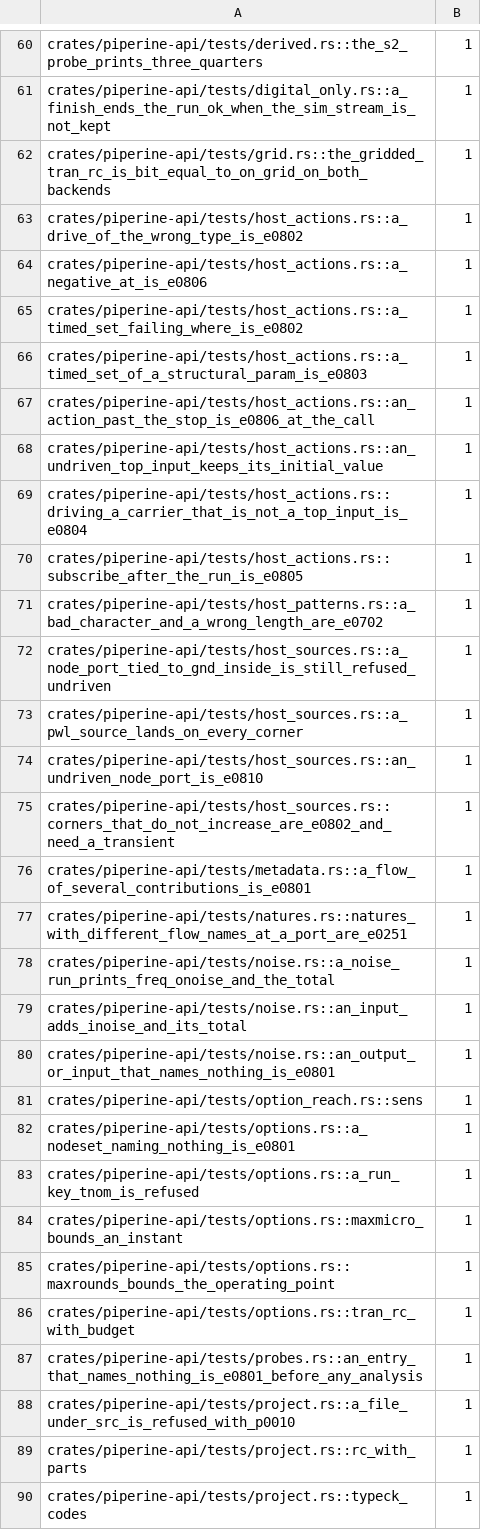
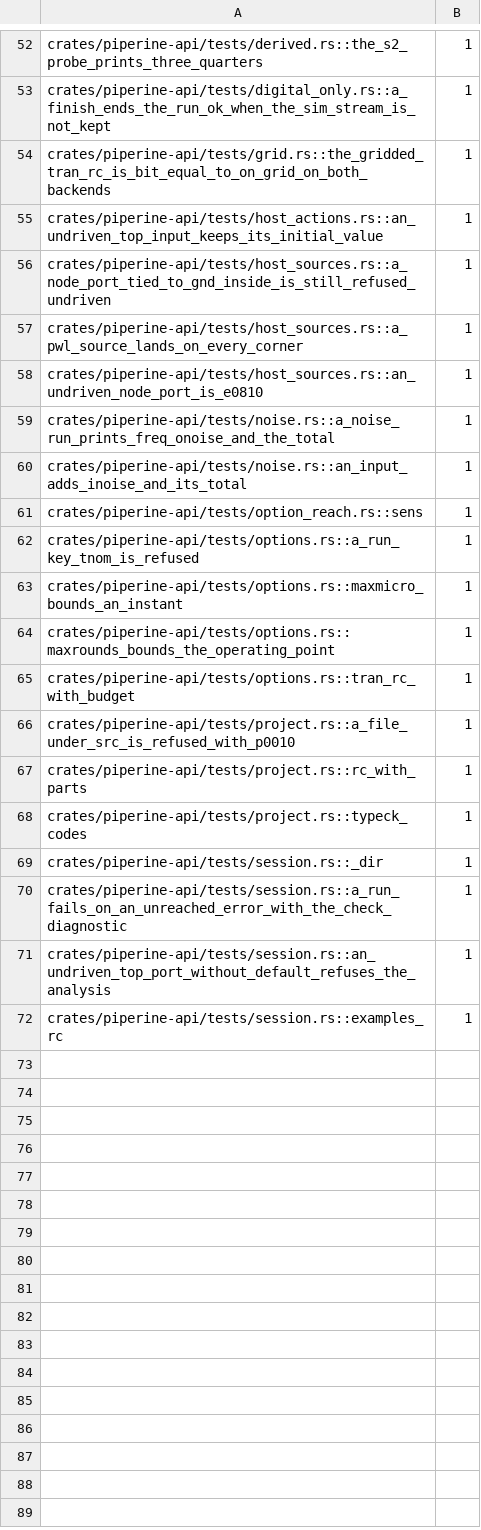
Before and after one commit to vkeslarek/piperine, a TSV file: crates/piperine-repository-guards/allowances/piperine-api/undeclared_words.tsv, drawn as a sheet; only a part is shown, gaps mark what is left out; the shorter side is filled out with more unchanged rows; the diff covers the shown part only.

```diff
--- a/crates/piperine-repository-guards/allowances/piperine-api/undeclared_words.tsv
+++ b/crates/piperine-repository-guards/allowances/piperine-api/undeclared_words.tsv
@@ -62,11 +54,3 @@ crates/piperine-api/tests/digital_only.rs::a_finish_ends_the_run_ok_when_the_sim
 crates/piperine-api/tests/grid.rs::the_gridded_tran_rc_is_bit_equal_to_on_grid_on_both_backends	1
-crates/piperine-api/tests/host_actions.rs::a_drive_of_the_wrong_type_is_e0802	1
-crates/piperine-api/tests/host_actions.rs::a_negative_at_is_e0806	1
-crates/piperine-api/tests/host_actions.rs::a_timed_set_failing_where_is_e0802	1
-crates/piperine-api/tests/host_actions.rs::a_timed_set_of_a_structural_param_is_e0803	1
-crates/piperine-api/tests/host_actions.rs::an_action_past_the_stop_is_e0806_at_the_call	1
 crates/piperine-api/tests/host_actions.rs::an_undriven_top_input_keeps_its_initial_value	1
-crates/piperine-api/tests/host_actions.rs::driving_a_carrier_that_is_not_a_top_input_is_e0804	1
-crates/piperine-api/tests/host_actions.rs::subscribe_after_the_run_is_e0805	1
-crates/piperine-api/tests/host_patterns.rs::a_bad_character_and_a_wrong_length_are_e0702	1
 crates/piperine-api/tests/host_sources.rs::a_node_port_tied_to_gnd_inside_is_still_refused_undriven	1
@@ -74,10 +58,5 @@ crates/piperine-api/tests/host_sources.rs::a_pwl_source_lands_on_every_corner	1
 crates/piperine-api/tests/host_sources.rs::an_undriven_node_port_is_e0810	1
-crates/piperine-api/tests/host_sources.rs::corners_that_do_not_increase_are_e0802_and_need_a_transient	1
-crates/piperine-api/tests/metadata.rs::a_flow_of_several_contributions_is_e0801	1
-crates/piperine-api/tests/natures.rs::natures_with_different_flow_names_at_a_port_are_e0251	1
 crates/piperine-api/tests/noise.rs::a_noise_run_prints_freq_onoise_and_the_total	1
 crates/piperine-api/tests/noise.rs::an_input_adds_inoise_and_its_total	1
-crates/piperine-api/tests/noise.rs::an_output_or_input_that_names_nothing_is_e0801	1
 crates/piperine-api/tests/option_reach.rs::sens	1
-crates/piperine-api/tests/options.rs::a_nodeset_naming_nothing_is_e0801	1
 crates/piperine-api/tests/options.rs::a_run_key_tnom_is_refused	1
@@ -86,3 +65,2 @@ crates/piperine-api/tests/options.rs::maxrounds_bounds_the_operating_point	1
 crates/piperine-api/tests/options.rs::tran_rc_with_budget	1
-crates/piperine-api/tests/probes.rs::an_entry_that_names_nothing_is_e0801_before_any_analysis	1
 crates/piperine-api/tests/project.rs::a_file_under_src_is_refused_with_p0010	1
```
Also changed, not shown: 12 removed rows elsewhere in this file, crates/piperine-repository-guards/allowances/piperine-analog-solver/undeclared_words.tsv, crates/piperine-repository-guards/allowances/piperine-digital-solver/undeclared_words.tsv, 46 other files.
